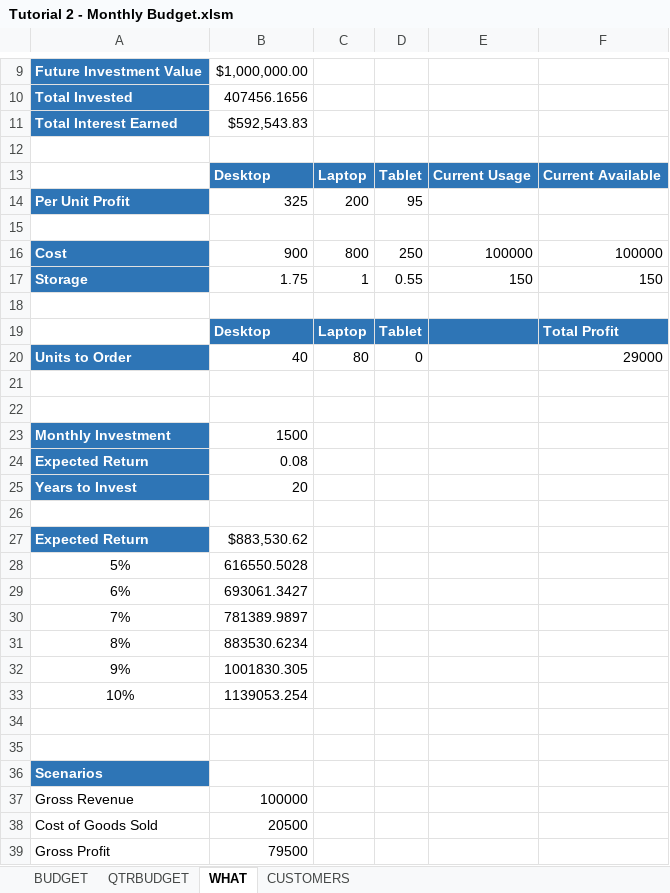
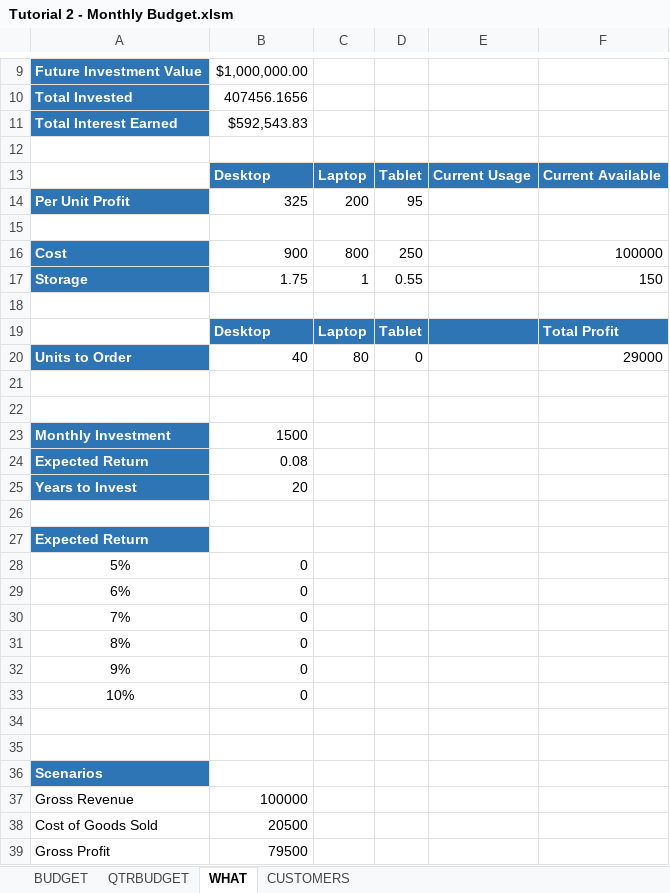
Before and after one commit to markpackham/Microsoft-Excel-Revise-2023, an Excel workbook: Tutorial 2 - Monthly Budget.xlsm, sheet WHAT, drawn as a sheet; only a part is shown, gaps mark what is left out; values as stored, in another font and other column widths than the file's, no borders; the diff names each change by its address in the sheet, - before the commit and + after, or states it on an @@ line.

Commit message:
use Goal Seek to figure out how to hit 1 mill
https://youtu.be/F5jIFP56J0E?t=15314

```diff
--- a/Tutorial 2 - Monthly Budget.xlsm (sheet WHAT)
+++ b/Tutorial 2 - Monthly Budget.xlsm (sheet WHAT)
-E16: 100000
+E16: (empty)
-E17: 150
+E17: (empty)
-B27: $883,530.62
+B27: (empty)
-B28: 616550.5028
+B28: 0
-B29: 693061.3427
+B29: 0
-B30: 781389.9897
+B30: 0
-B31: 883530.6234
+B31: 0
-B32: 1001830.305
+B32: 0
-B33: 1139053.254
+B33: 0
```
